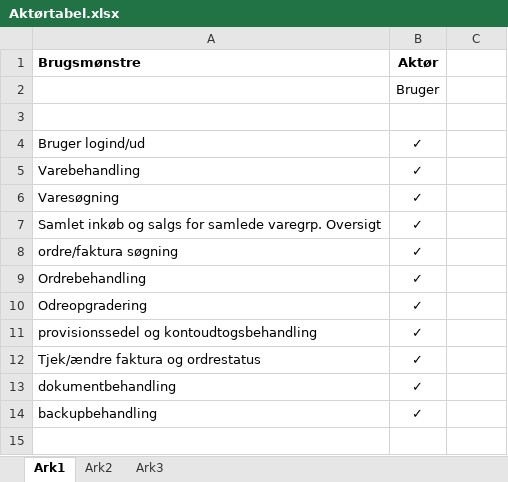
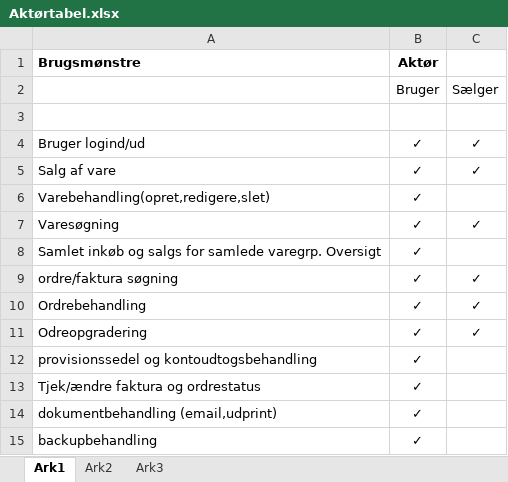
Before and after one commit to tn4700/Bejerholms-Stenhuggeri, an Excel workbook: System udvikling/Aktørtabel.xlsx, sheet Ark1, drawn as a sheet; values as stored, in another font and other column widths than the file's, no borders; conditional formats not drawn; addresses are those after the commit; the diff names each change by its address in the sheet, - before the commit and + after, or states it on an @@ line.

Commit message:
Aktørtabel

```diff
--- a/System udvikling/Aktørtabel.xlsx (sheet Ark1)
+++ b/System udvikling/Aktørtabel.xlsx (sheet Ark1)
-C2: (empty)
+C2: Sælger
-C4: (empty)
+C4: ✓
+row 5: Salg af vare | ✓ | ✓
-A6 (Brugsmønstre): Varebehandling
+A6 (Brugsmønstre): Varebehandling(opret,redigere,slet)
-C7: (empty)
+C7: ✓
-C9:C11: (empty)
+C9:C11: ✓
-A14 (Brugsmønstre): dokumentbehandling
+A14 (Brugsmønstre): dokumentbehandling (email,udprint)
```
